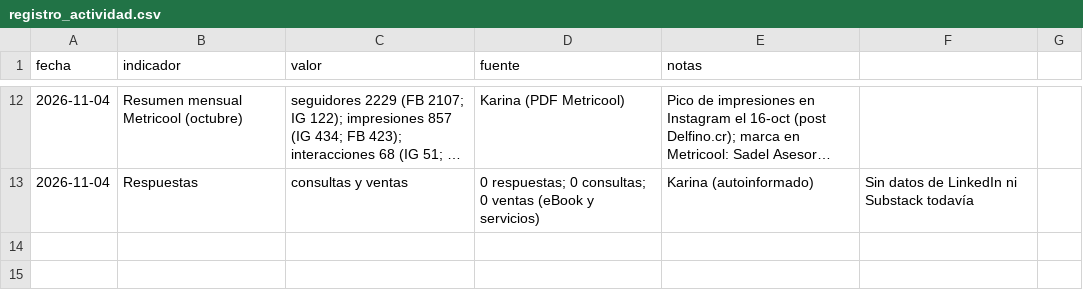
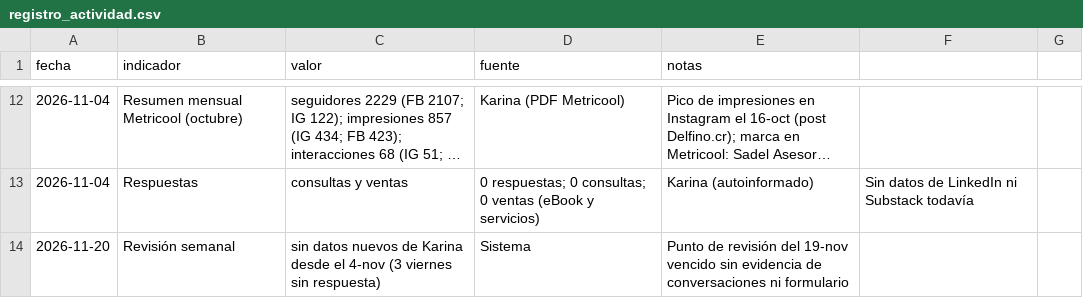
Before and after one commit to karalvar-sys/Mujeresgenerandoseriqueza, a CSV file: 03_tablero/registro_actividad.csv, drawn as a sheet; only a part is shown, gaps mark what is left out; long unchanged cells end in ….

```diff
--- a/03_tablero/registro_actividad.csv
+++ b/03_tablero/registro_actividad.csv
@@ -13 +13,2 @@ fecha,indicador,valor,fuente,notas
 2026-11-04,Respuestas, consultas y ventas,"0 respuestas; 0 consultas; 0 ventas (eBook y servicios)",Karina (autoinformado),Sin datos de LinkedIn ni Substack todavía
+2026-11-20,Revisión semanal,sin datos nuevos de Karina desde el 4-nov (3 viernes sin respuesta),Sistema,Punto de revisión del 19-nov vencido sin evidencia de conversaciones ni formulario
```
